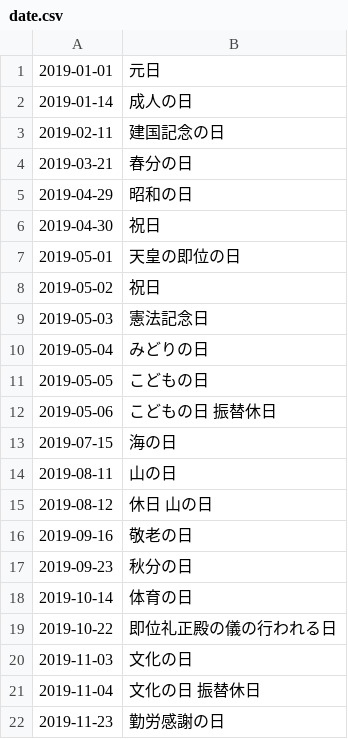
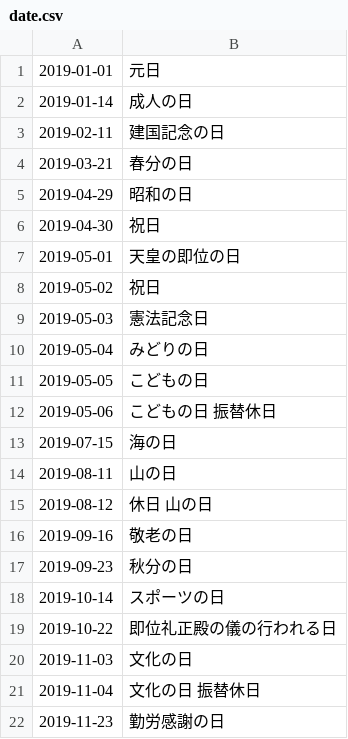
Before and after one commit to holidays-jp/api, a CSV file: docs/v1/2019/date.csv, drawn as a sheet.

```diff
--- a/docs/v1/2019/date.csv
+++ b/docs/v1/2019/date.csv
@@ -17,3 +17,3 @@
 2019-09-23,秋分の日
-2019-10-14,体育の日
+2019-10-14,スポーツの日
 2019-10-22,即位礼正殿の儀の行われる日
```
Also changed, not shown: docs/v1/2019/datetime.csv, docs/v1/date.csv, 22 other files.
